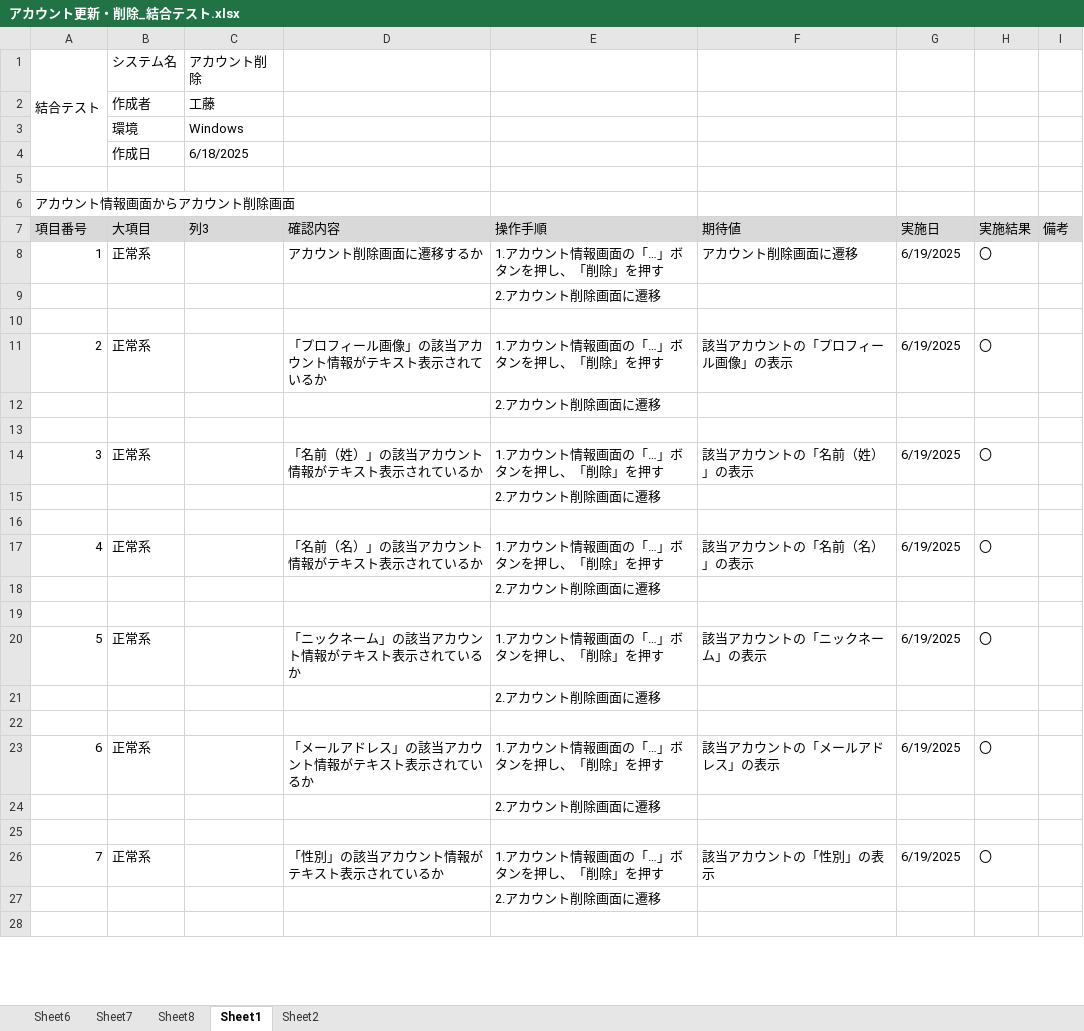
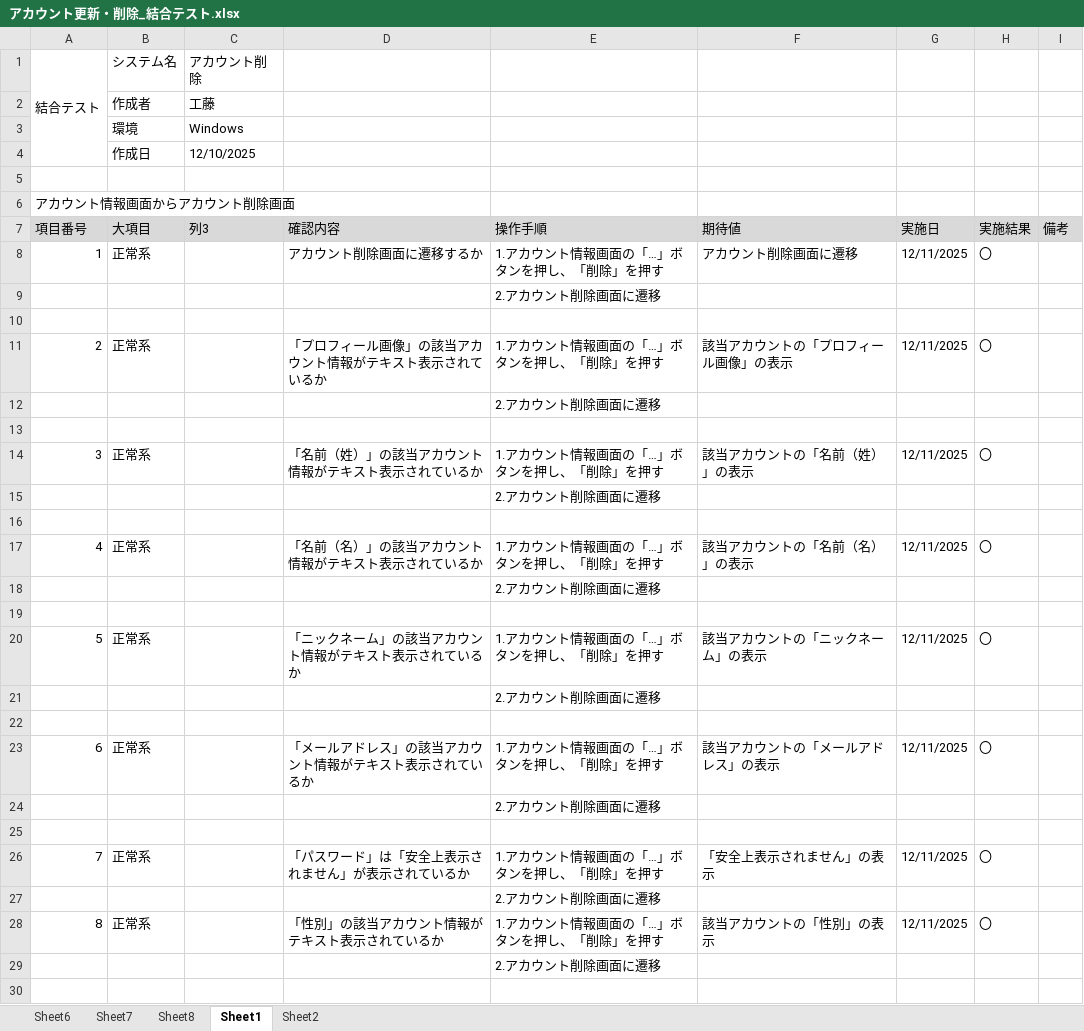
Before and after one commit to KeinF0rest/ketugou-test, an Excel workbook: アカウント更新・削除_結合テスト.xlsx, sheet Sheet1, drawn as a sheet; only a part is shown; values as stored, in another font and other column widths than the file's, no borders; table styles not drawn; the diff covers the shown part only; the diff names each change by its address in the sheet, - before the commit and + after, or states it on an @@ line.

```diff
--- a/アカウント更新・削除_結合テスト.xlsx (sheet Sheet1)
+++ b/アカウント更新・削除_結合テスト.xlsx (sheet Sheet1)
-C4 (列3): 6/18/2025
+C4 (列3): 12/10/2025
-G8 (実施日): 6/19/2025
+G8 (実施日): 12/11/2025
-G11 (実施日): 6/19/2025
+G11 (実施日): 12/11/2025
-G14 (実施日): 6/19/2025
+G14 (実施日): 12/11/2025
-G17 (実施日): 6/19/2025
+G17 (実施日): 12/11/2025
-G20 (実施日): 6/19/2025
+G20 (実施日): 12/11/2025
-G23 (実施日): 6/19/2025
+G23 (実施日): 12/11/2025
-D26 (確認内容): 「性別」の該当アカウント情報がテキスト表示されているか
+D26 (確認内容): 「パスワード」は「安全上表示されません」が表示されているか
-F26 (期待値): 該当アカウントの「性別」の表示
+F26 (期待値): 「安全上表示されません」の表示
-G26 (実施日): 6/19/2025
+G26 (実施日): 12/11/2025
+row 27:  |  |  |  | 2.アカウント削除画面に遷移
+row 28: 8 | 正常系 |  | 「性別」の該当アカウント情報がテキスト表示されているか | 1.アカウント情報画面の「…」ボタンを押し、「削除」を押す | 該当アカウントの「性別」の表示 | 12/11/2025 | 〇
```
Also changed, not shown: 5 added rows, 15 edited cells and cell formats elsewhere in this sheet, sheet Sheet6, sheet Sheet2, sheet Sheet7, sheet Sheet8.
